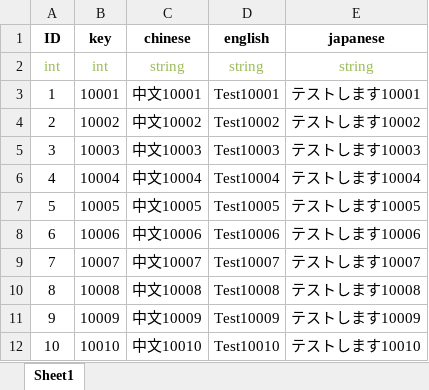
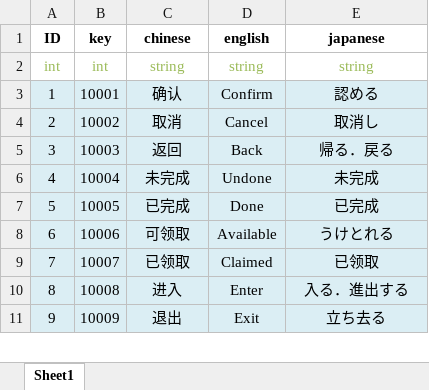
Before and after one commit to Zhang-DongSheng/Game, an Excel workbook: Source/Excel/language.xlsx, sheet Sheet1, drawn as a sheet; only a part is shown; values as stored, in another font and other column widths than the file's, no borders; the diff covers the shown part only; the diff names each change by its address in the sheet, - before the commit and + after, or states it on an @@ line.

```diff
--- a/Source/Excel/language.xlsx (sheet Sheet1)
+++ b/Source/Excel/language.xlsx (sheet Sheet1)
-A3:E11 fill: none
+A3:E11 fill: #DBEEF4
-C3 (chinese): 中文10001
+C3 (chinese): 确认
-D3 (english): Test10001
+D3 (english): Confirm
-E3 (japanese): テストします10001
+E3 (japanese): 認める
-C4 (chinese): 中文10002
+C4 (chinese): 取消
-D4 (english): Test10002
+D4 (english): Cancel
-E4 (japanese): テストします10002
+E4 (japanese): 取消し
-C5 (chinese): 中文10003
+C5 (chinese): 返回
-D5 (english): Test10003
+D5 (english): Back
-E5 (japanese): テストします10003
+E5 (japanese): 帰る．戻る
-C6 (chinese): 中文10004
+C6 (chinese): 未完成
-D6 (english): Test10004
+D6 (english): Undone
-E6 (japanese): テストします10004
+E6 (japanese): 未完成
-C7 (chinese): 中文10005
+C7 (chinese): 已完成
-D7 (english): Test10005
+D7 (english): Done
-E7 (japanese): テストします10005
+E7 (japanese): 已完成
-C8 (chinese): 中文10006
+C8 (chinese): 可领取
-D8 (english): Test10006
+D8 (english): Available
-E8 (japanese): テストします10006
+E8 (japanese): うけとれる
-C9 (chinese): 中文10007
+C9 (chinese): 已领取
-D9 (english): Test10007
+D9 (english): Claimed
-E9 (japanese): テストします10007
+E9 (japanese): 已领取
-C10 (chinese): 中文10008
+C10 (chinese): 进入
-D10 (english): Test10008
+D10 (english): Enter
-E10 (japanese): テストします10008
+E10 (japanese): 入る．進出する
-C11 (chinese): 中文10009
+C11 (chinese): 退出
-D11 (english): Test10009
+D11 (english): Exit
-E11 (japanese): テストします10009
+E11 (japanese): 立ち去る
-row 12: 10 | 10010 | 中文10010 | Test10010 | テストします10010
```
Also changed, not shown: 36 edited cells and cell formats elsewhere in this sheet, 1 other file.
